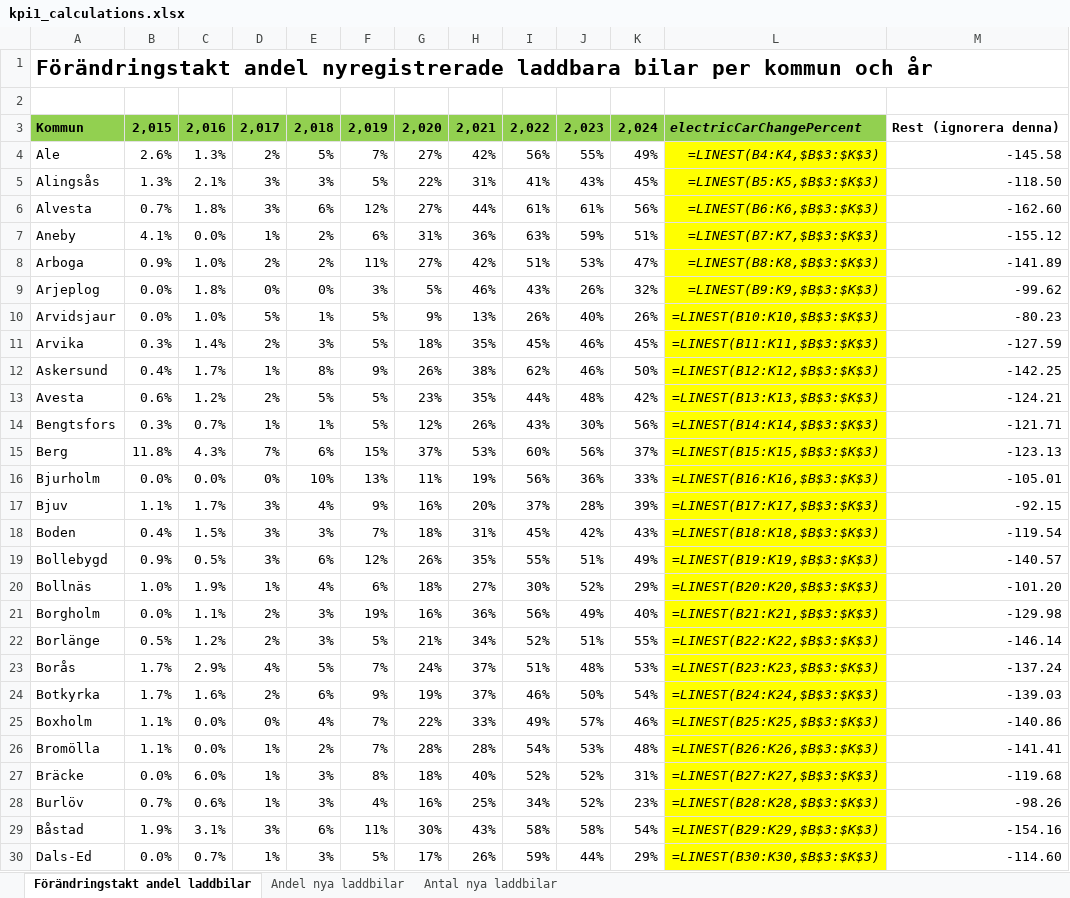
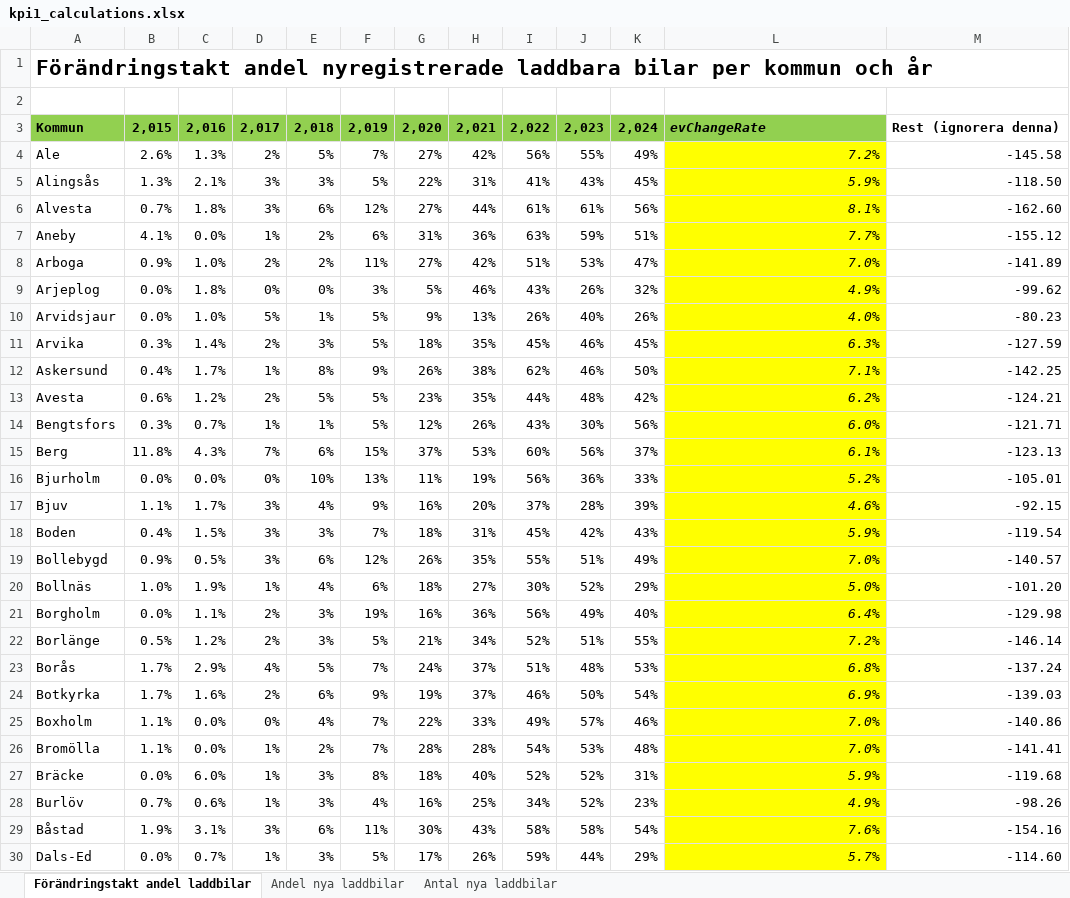
Before and after one commit to Klimatbyran/klimatkollen-deprecated, an Excel workbook: data/solutions/cars/sources/kpi1_calculations.xlsx, sheet Förändringstakt andel laddbilar, drawn as a sheet; only a part is shown; values as stored, in another font and other column widths than the file's, no borders; formulas without a stored value are shown as written; the diff covers the shown part only; the diff names each change by its address in the sheet, - before the commit and + after, or states it on an @@ line.

```diff
--- a/data/solutions/cars/sources/kpi1_calculations.xlsx (sheet Förändringstakt andel laddbilar)
+++ b/data/solutions/cars/sources/kpi1_calculations.xlsx (sheet Förändringstakt andel laddbilar)
-L3: electricCarChangePercent
+L3: evChangeRate
-L4: =LINEST(B4:K4,$B$3:$K$3)
+L4: 7.2%
-L5: =LINEST(B5:K5,$B$3:$K$3)
+L5: 5.9%
-L6: =LINEST(B6:K6,$B$3:$K$3)
+L6: 8.1%
-L7: =LINEST(B7:K7,$B$3:$K$3)
+L7: 7.7%
-L8: =LINEST(B8:K8,$B$3:$K$3)
+L8: 7.0%
-L9: =LINEST(B9:K9,$B$3:$K$3)
+L9: 4.9%
-L10: =LINEST(B10:K10,$B$3:$K$3)
+L10: 4.0%
-L11: =LINEST(B11:K11,$B$3:$K$3)
+L11: 6.3%
-L12: =LINEST(B12:K12,$B$3:$K$3)
+L12: 7.1%
-L13: =LINEST(B13:K13,$B$3:$K$3)
+L13: 6.2%
-L14: =LINEST(B14:K14,$B$3:$K$3)
+L14: 6.0%
-L15: =LINEST(B15:K15,$B$3:$K$3)
+L15: 6.1%
-L16: =LINEST(B16:K16,$B$3:$K$3)
+L16: 5.2%
-L17: =LINEST(B17:K17,$B$3:$K$3)
+L17: 4.6%
-L18: =LINEST(B18:K18,$B$3:$K$3)
+L18: 5.9%
-L19: =LINEST(B19:K19,$B$3:$K$3)
+L19: 7.0%
-L20: =LINEST(B20:K20,$B$3:$K$3)
+L20: 5.0%
-L21: =LINEST(B21:K21,$B$3:$K$3)
+L21: 6.4%
-L22: =LINEST(B22:K22,$B$3:$K$3)
+L22: 7.2%
-L23: =LINEST(B23:K23,$B$3:$K$3)
+L23: 6.8%
-L24: =LINEST(B24:K24,$B$3:$K$3)
+L24: 6.9%
-L25: =LINEST(B25:K25,$B$3:$K$3)
+L25: 7.0%
-L26: =LINEST(B26:K26,$B$3:$K$3)
+L26: 7.0%
-L27: =LINEST(B27:K27,$B$3:$K$3)
+L27: 5.9%
-L28: =LINEST(B28:K28,$B$3:$K$3)
+L28: 4.9%
-L29: =LINEST(B29:K29,$B$3:$K$3)
+L29: 7.6%
-L30: =LINEST(B30:K30,$B$3:$K$3)
+L30: 5.7%
```
Also changed, not shown: 274 edited cells elsewhere in this sheet, sheet Antal nya laddbilar, sheet Andel nya laddbilar, 4 other files.
